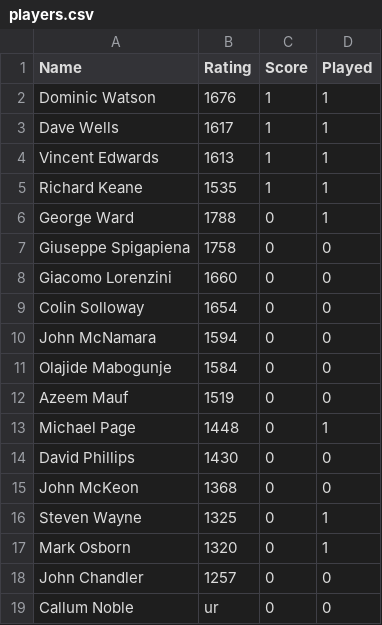
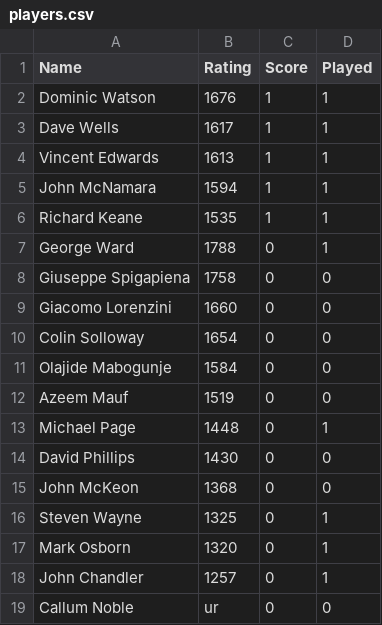
Before and after one commit to MiltonKeynesChessClub/clubwebsite, a CSV file: _data/results/internal/2026/u1800swiss/players.csv, drawn as a sheet.

```diff
--- a/_data/results/internal/2026/u1800swiss/players.csv
+++ b/_data/results/internal/2026/u1800swiss/players.csv
@@ -4,2 +4,3 @@ Dave Wells,1617,1,1
 Vincent Edwards,1613,1,1
+John McNamara,1594,1,1
 Richard Keane,1535,1,1
@@ -9,3 +10,2 @@ Giacomo Lorenzini,1660,0,0
 Colin Solloway,1654,0,0
-John McNamara,1594,0,0
 Olajide Mabogunje,1584,0,0
@@ -17,3 +17,3 @@ Steven Wayne,1325,0,1
 Mark Osborn,1320,0,1
-John Chandler,1257,0,0
+John Chandler,1257,0,1
 Callum Noble,ur,0,0
```
Also changed, not shown: _data/results/internal/2026/u1800swiss/pairings.csv.
